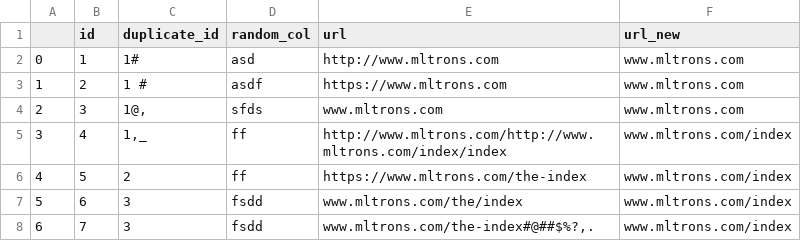
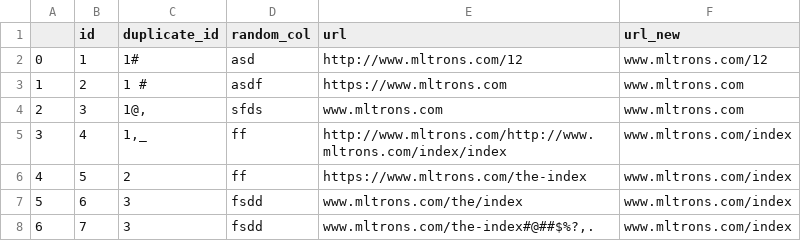
Before and after one commit to Sanyam07/autoTBdataPrep, a CSV file: run/mycsv.csv, drawn as a sheet.

Commit message:
completed url cleaning and tested

```diff
--- a/run/mycsv.csv
+++ b/run/mycsv.csv
@@ -1,3 +1,3 @@
 ,id,duplicate_id,random_col,url,url_new
-0,1, 1#,asd,http://www.mltrons.com,www.mltrons.com
+0,1, 1#,asd,http://www.mltrons.com/12,www.mltrons.com/12
 1,2,1 #,asdf,https://www.mltrons.com,www.mltrons.com
```
